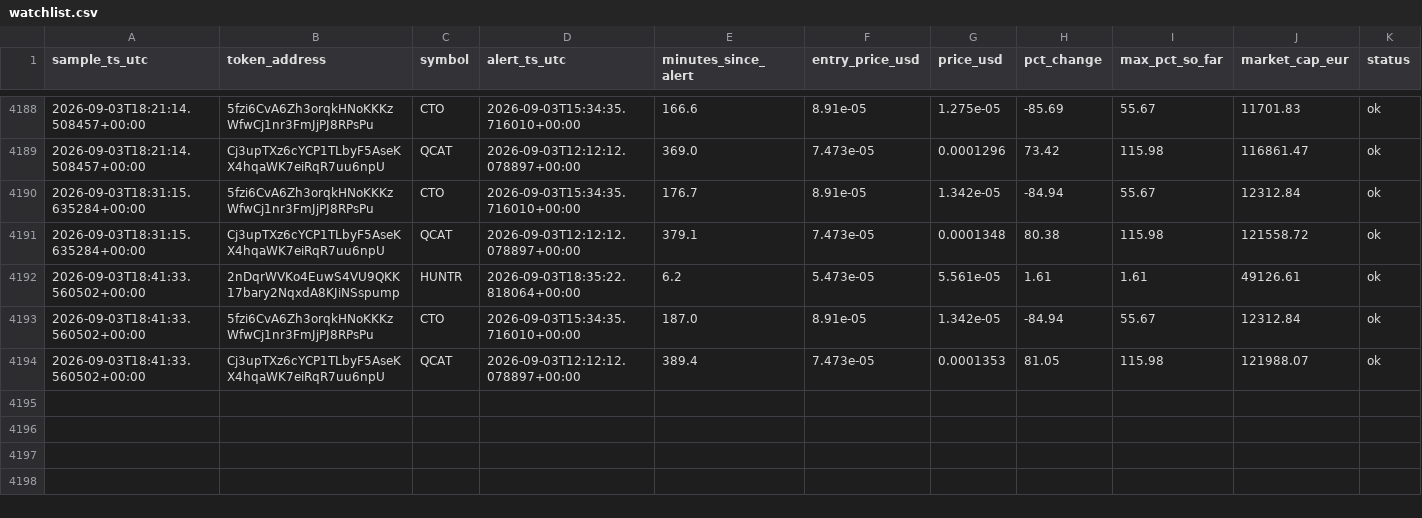
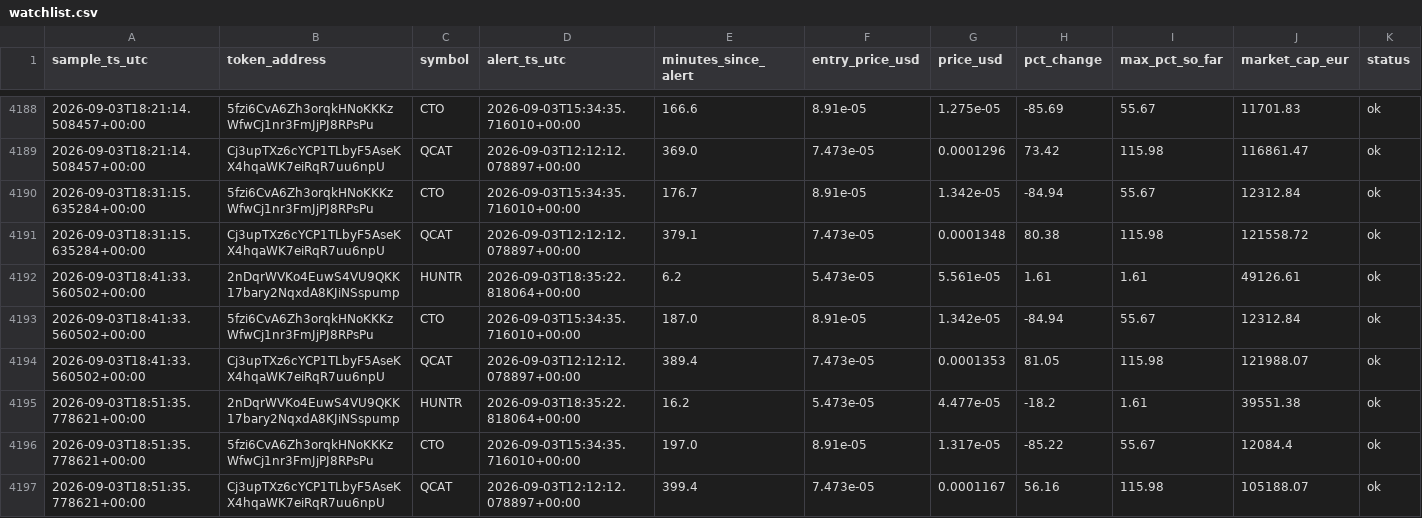
Before and after one commit to bromenie2026-commits/Cointracker, a CSV file: logs/watchlist.csv, drawn as a sheet; only a part is shown, gaps mark what is left out.

```diff
--- a/logs/watchlist.csv
+++ b/logs/watchlist.csv
@@ -4194 +4194,4 @@ sample_ts_utc,token_address,symbol,alert_ts_utc,minutes_since_alert,entry_price_
 2026-09-03T18:41:33.560502+00:00,Cj3upTXz6cYCP1TLbyF5AseKX4hqaWK7eiRqR7uu6npU,QCAT,2026-09-03T12:12:12.078897+00:00,389.4,7.473e-05,0.0001353,81.05,115.98,121988.07,ok
+2026-09-03T18:51:35.778621+00:00,2nDqrWVKo4EuwS4VU9QKK17bary2NqxdA8KJiNSspump,HUNTR,2026-09-03T18:35:22.818064+00:00,16.2,5.473e-05,4.477e-05,-18.2,1.61,39551.38,ok
+2026-09-03T18:51:35.778621+00:00,5fzi6CvA6Zh3orqkHNoKKKzWfwCj1nr3FmJjPJ8RPsPu,CTO,2026-09-03T15:34:35.716010+00:00,197.0,8.91e-05,1.317e-05,-85.22,55.67,12084.4,ok
+2026-09-03T18:51:35.778621+00:00,Cj3upTXz6cYCP1TLbyF5AseKX4hqaWK7eiRqR7uu6npU,QCAT,2026-09-03T12:12:12.078897+00:00,399.4,7.473e-05,0.0001167,56.16,115.98,105188.07,ok
```
Also changed, not shown: 1 other file.
